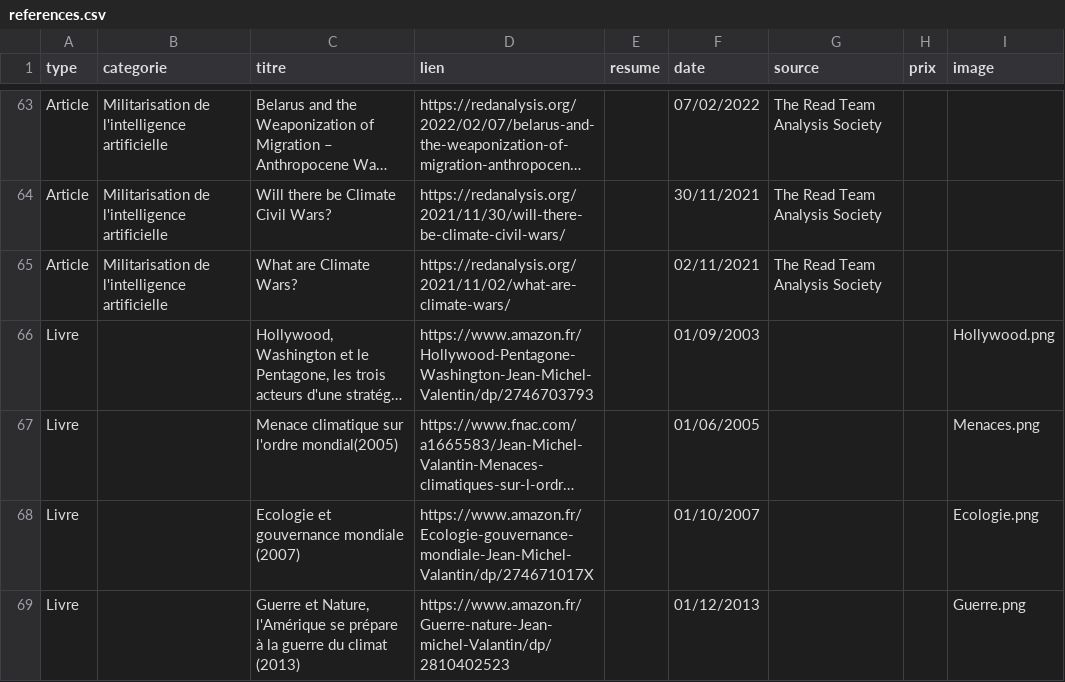
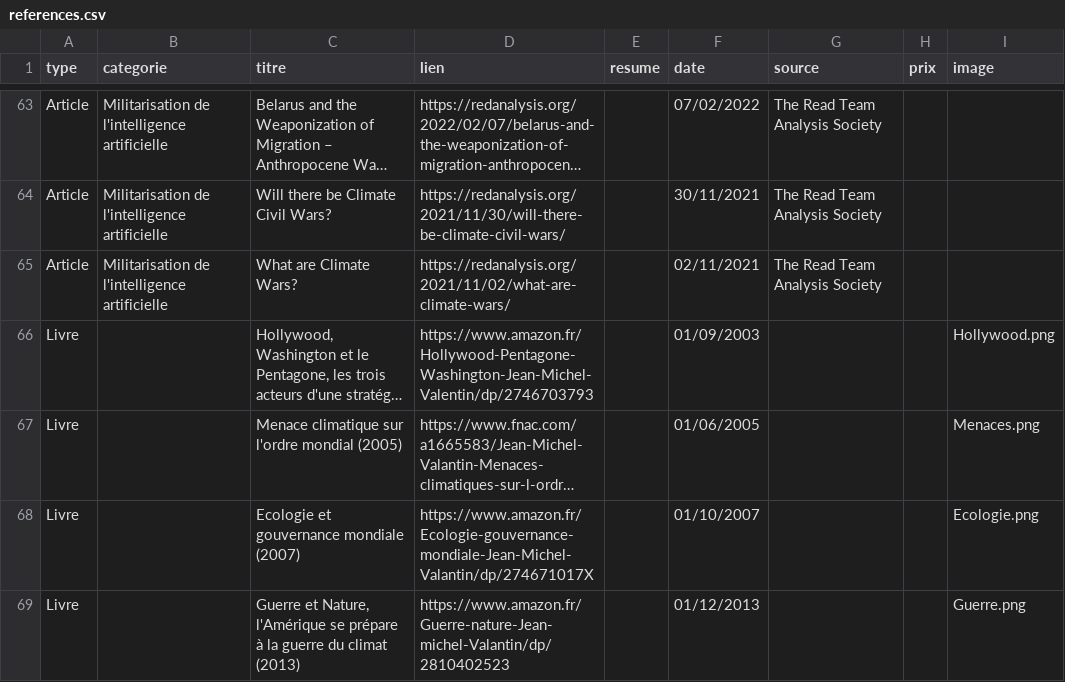
Before and after one commit to JmValantin/pagewebvalantin, a CSV file: references.csv, drawn as a sheet; only a part is shown, gaps mark what is left out; long unchanged cells end in …; the diff names each change by its address in the sheet, - before the commit and + after, or states it on an @@ line.

Commit message:
Update references.csv

```diff
--- a/references.csv
+++ b/references.csv
-C67 (titre): Menace climatique sur l'ordre mondial(2005)
+C67 (titre): Menace climatique sur l'ordre mondial (2005)
```
